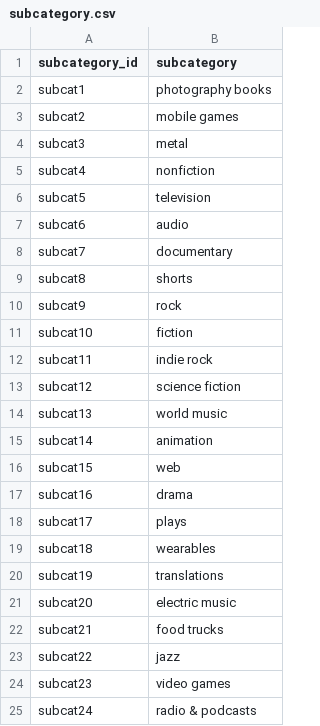
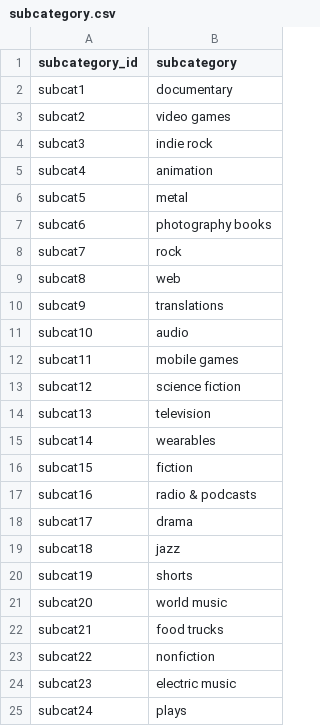
Before and after one commit to Moburu/Crowdfunding_ETL, a CSV file: Resources/subcategory.csv, drawn as a sheet.

```diff
--- a/Resources/subcategory.csv
+++ b/Resources/subcategory.csv
@@ -1,25 +1,25 @@
 subcategory_id,subcategory
-subcat1,photography books
-subcat2,mobile games
-subcat3,metal
-subcat4,nonfiction
-subcat5,television
-subcat6,audio
-subcat7,documentary
-subcat8,shorts
-subcat9,rock
-subcat10,fiction
-subcat11,indie rock
+subcat1,documentary
+subcat2,video games
+subcat3,indie rock
+subcat4,animation
+subcat5,metal
+subcat6,photography books
+subcat7,rock
+subcat8,web
+subcat9,translations
+subcat10,audio
+subcat11,mobile games
 subcat12,science fiction
-subcat13,world music
-subcat14,animation
-subcat15,web
-subcat16,drama
-subcat17,plays
-subcat18,wearables
-subcat19,translations
-subcat20,electric music
+subcat13,television
+subcat14,wearables
+subcat15,fiction
+subcat16,radio & podcasts
+subcat17,drama
+subcat18,jazz
+subcat19,shorts
+subcat20,world music
 subcat21,food trucks
-subcat22,jazz
-subcat23,video games
-subcat24,radio & podcasts
+subcat22,nonfiction
+subcat23,electric music
+subcat24,plays
```
Also changed, not shown: 3 other files.
